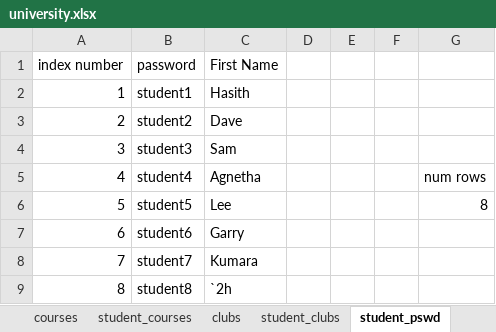
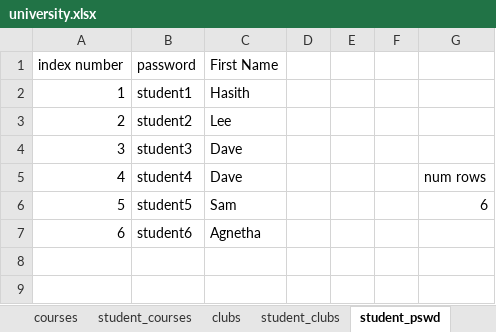
Before and after one commit to Hasith435/University-System, an Excel workbook: university.xlsx, sheet student_pswd, drawn as a sheet; values as stored, in another font and other column widths than the file's, no borders; the diff names each change by its address in the sheet, - before the commit and + after, or states it on an @@ line.

```diff
--- a/university.xlsx (sheet student_pswd)
+++ b/university.xlsx (sheet student_pswd)
-C3 (First Name): Dave
+C3 (First Name): Lee
-C4 (First Name): Sam
+C4 (First Name): Dave
-C5 (First Name): Agnetha
+C5 (First Name): Dave
-C6 (First Name): Lee
+C6 (First Name): Sam
-G6: 8
+G6: 6
-C7 (First Name): Garry
+C7 (First Name): Agnetha
-row 8: 7 | student7 | Kumara
-row 9: 8 | student8 | `2h
```
Also changed, not shown: sheet students, 2 other files.
